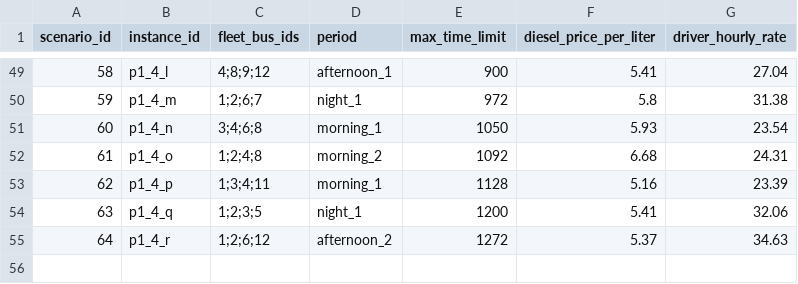
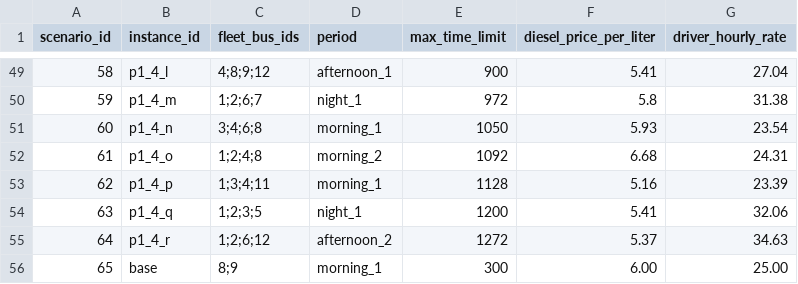
Before and after one commit to vitor0p9f/Transporte-UNIVASF-Form, a CSV file: scenarios.csv, drawn as a sheet; only a part is shown, gaps mark what is left out.

Commit message:
feat(scenarios): add base morning_1 scenario
Editable placeholder row (fleet, limit and prices to be tuned).
Origin/destination columns and remaining base shifts stay uncommitted.

```diff
--- a/scenarios.csv
+++ b/scenarios.csv
@@ -55 +55,2 @@ scenario_id,instance_id,fleet_bus_ids,period,max_time_limit,diesel_price_per_lit
 64,p1_4_r,1;2;6;12,afternoon_2,1272,5.37,34.63
+65,base,8;9,morning_1,300,6.00,25.00
```
